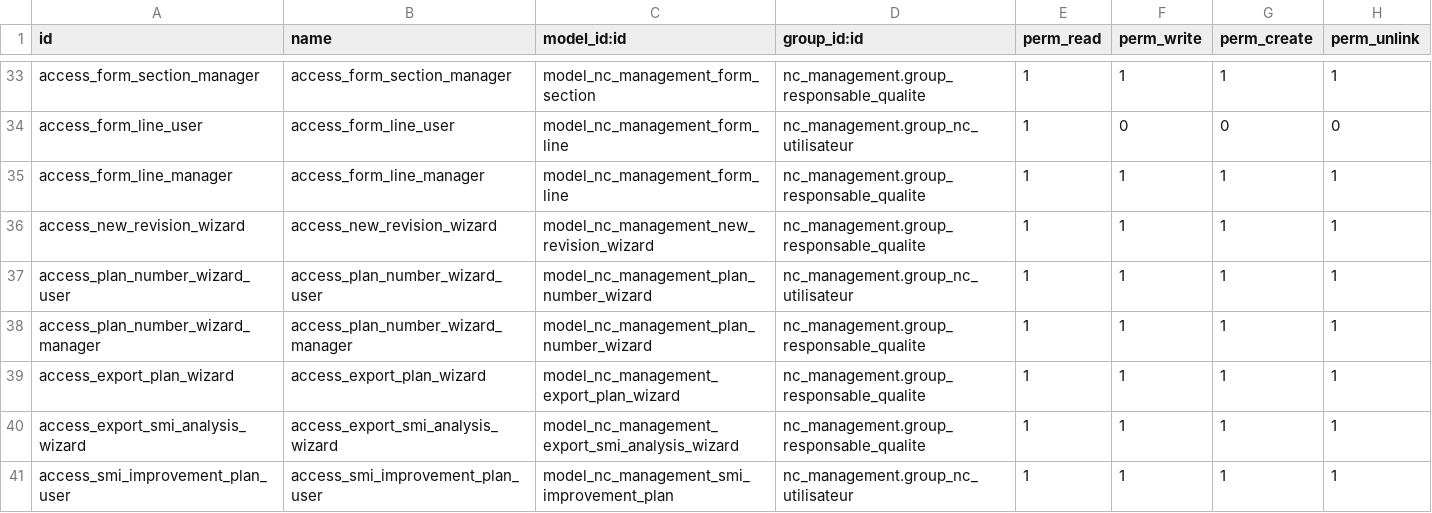
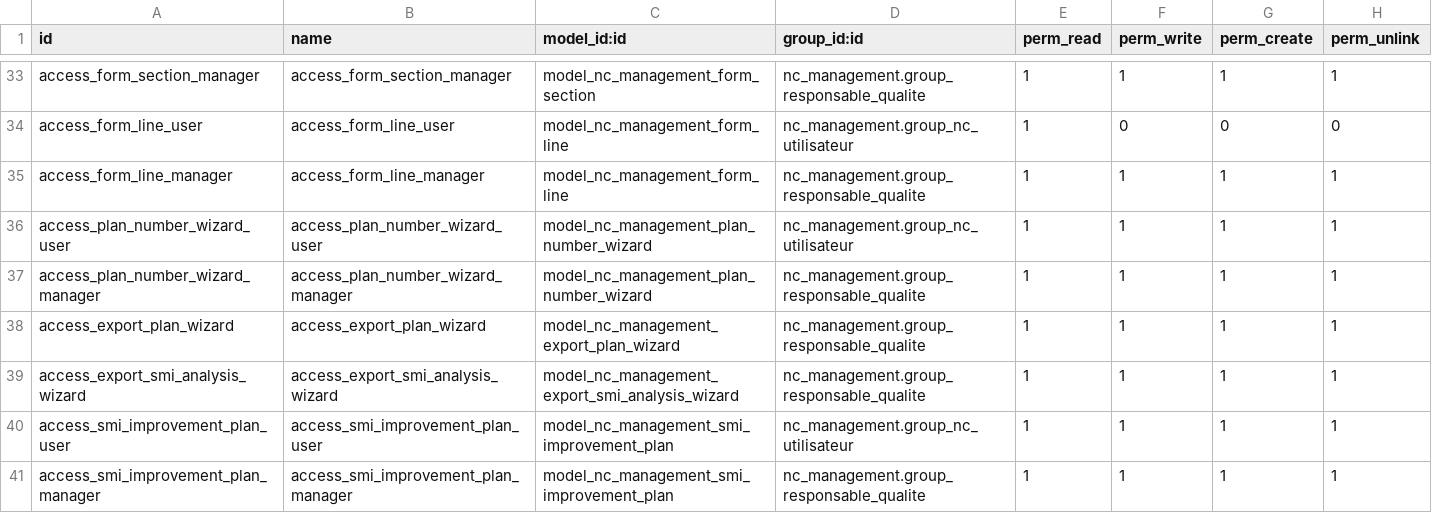
Before and after one commit to Anfelbn/nc_management, a CSV file: security/ir.model.access.csv, drawn as a sheet; only a part is shown, gaps mark what is left out; the shorter side is filled out with more unchanged rows.

```diff
--- a/security/ir.model.access.csv
+++ b/security/ir.model.access.csv
@@ -35,3 +35,2 @@ access_form_line_user,access_form_line_user,model_nc_management_form_line,nc_man
 access_form_line_manager,access_form_line_manager,model_nc_management_form_line,nc_management.group_responsable_qualite,1,1,1,1
-access_new_revision_wizard,access_new_revision_wizard,model_nc_management_new_revision_wizard,nc_management.group_responsable_qualite,1,1,1,1
 access_plan_number_wizard_user,access_plan_number_wizard_user,model_nc_management_plan_number_wizard,nc_management.group_nc_utilisateur,1,1,1,1
```
Also changed, not shown: 18 other files.
